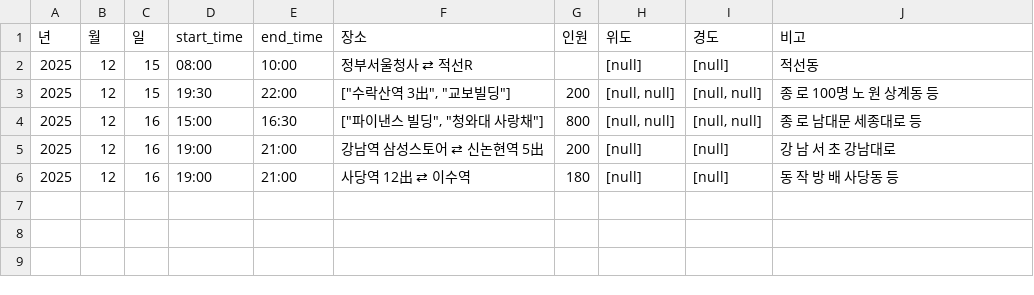
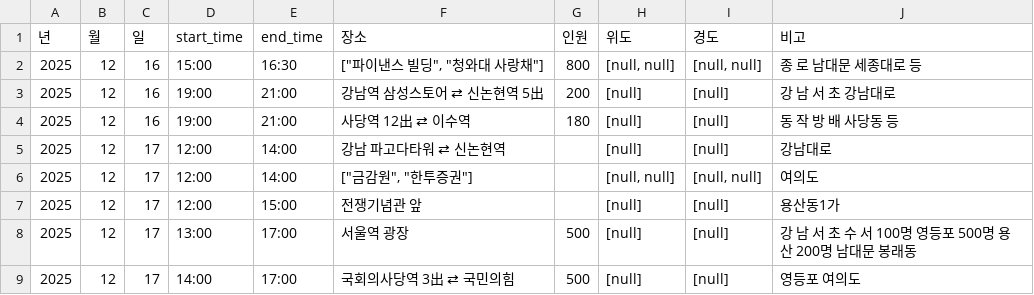
Before and after one commit to MinhaKim02/protest-crawling-database, a CSV file: data/집회정보_통합.csv, drawn as a sheet.

```diff
--- a/data/집회정보_통합.csv
+++ b/data/집회정보_통합.csv
@@ -1,4 +1,2 @@
 년,월,일,start_time,end_time,장소,인원,위도,경도,비고
-2025,12,15,08:00,10:00,정부서울청사 ⇄ 적선R,,[null],[null],적선동
-2025,12,15,19:30,22:00,"[""수락산역 3出"", ""교보빌딩""]",200,"[null, null]","[null, null]",종 로 100명 노 원 상계동 등
 2025,12,16,15:00,16:30,"[""파이낸스 빌딩"", ""청와대 사랑채""]",800,"[null, null]","[null, null]",종 로 남대문 세종대로 등
@@ -6 +4,6 @@
 2025,12,16,19:00,21:00,사당역 12出 ⇄ 이수역,180,[null],[null],동 작 방 배 사당동 등
+2025,12,17,12:00,14:00,강남 파고다타워 ⇄ 신논현역,,[null],[null],강남대로
+2025,12,17,12:00,14:00,"[""금감원"", ""한투증권""]",,"[null, null]","[null, null]",여의도
+2025,12,17,12:00,15:00,전쟁기념관 앞,,[null],[null],용산동1가
+2025,12,17,13:00,17:00,서울역 광장,500,[null],[null],강 남 서 초 수 서 100명 영등포 500명 용 산 200명 남대문 봉래동
+2025,12,17,14:00,17:00,국회의사당역 3出 ⇄ 국민의힘,500,[null],[null],영등포 여의도
```
Also changed, not shown: data/집회정보_통합_종로.csv.
